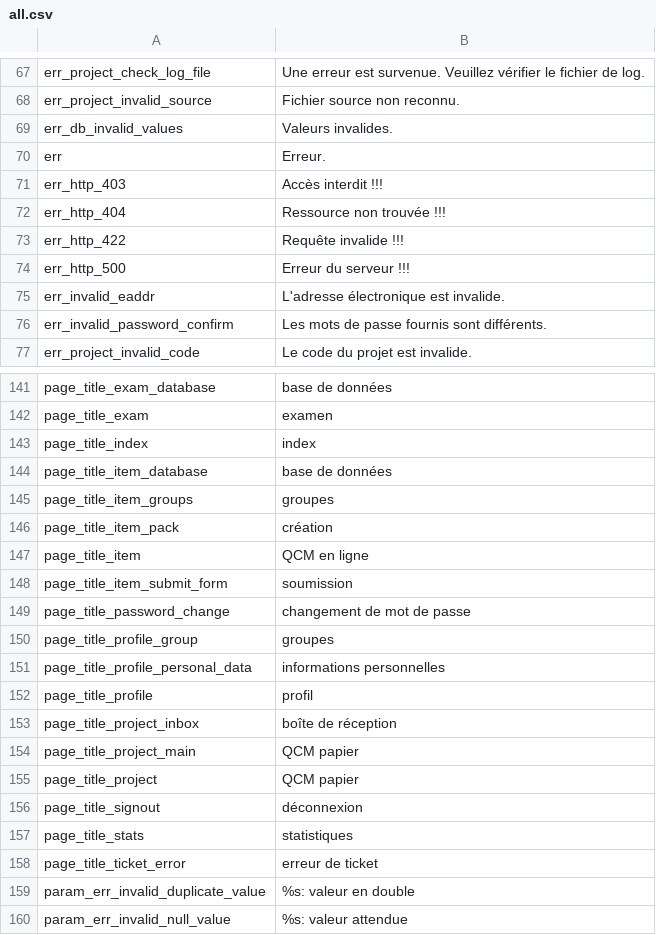
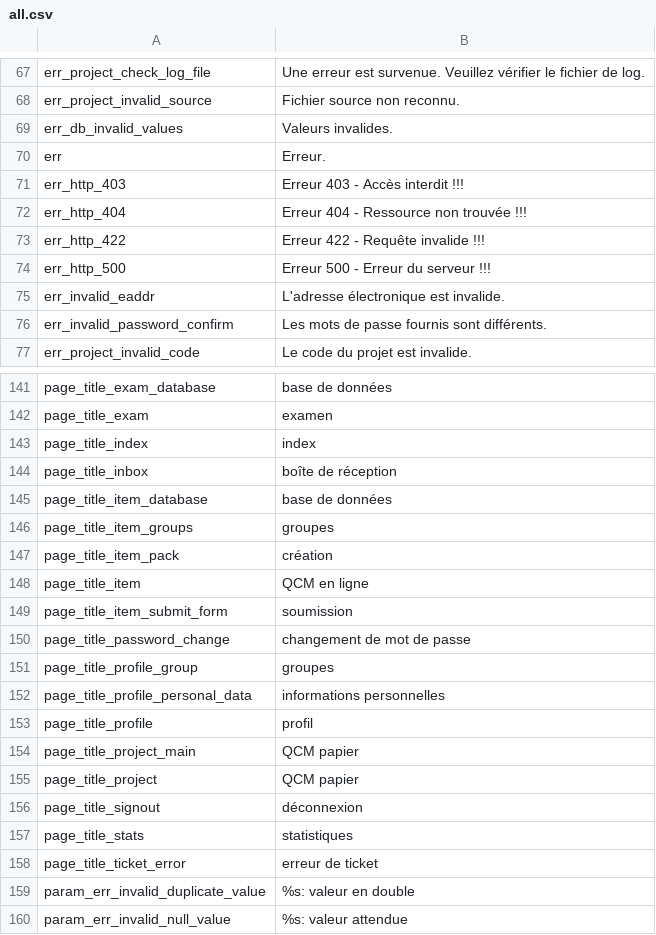
Before and after one commit to sami-evangelista/webamc, a CSV file: src/webamc/data/lang/fr/all.csv, drawn as a sheet; only a part is shown, gaps mark what is left out.

Commit message:
project inbox reimplementation

```diff
--- a/src/webamc/data/lang/fr/all.csv
+++ b/src/webamc/data/lang/fr/all.csv
@@ -70,6 +70,6 @@ err_db_invalid_values;Valeurs invalides.
 err;Erreur.
-err_http_403;Accès interdit !!!
-err_http_404;Ressource non trouvée !!!
-err_http_422;Requête invalide !!!
-err_http_500;Erreur du serveur !!!
+err_http_403;Erreur 403 - Accès interdit !!!
+err_http_404;Erreur 404 - Ressource non trouvée !!!
+err_http_422;Erreur 422 - Requête invalide !!!
+err_http_500;Erreur 500 - Erreur du serveur !!!
 err_invalid_eaddr;L'adresse électronique est invalide.
@@ -143,2 +143,3 @@ page_title_exam;examen
 page_title_index;index
+page_title_inbox;boîte de réception
 page_title_item_database;base de données
@@ -152,3 +153,2 @@ page_title_profile_personal_data;informations personnelles
 page_title_profile;profil
-page_title_project_inbox;boîte de réception
 page_title_project_main;QCM papier
```
Also changed, not shown: src/webamc/data/lang/en/all.csv, 19 other files.
